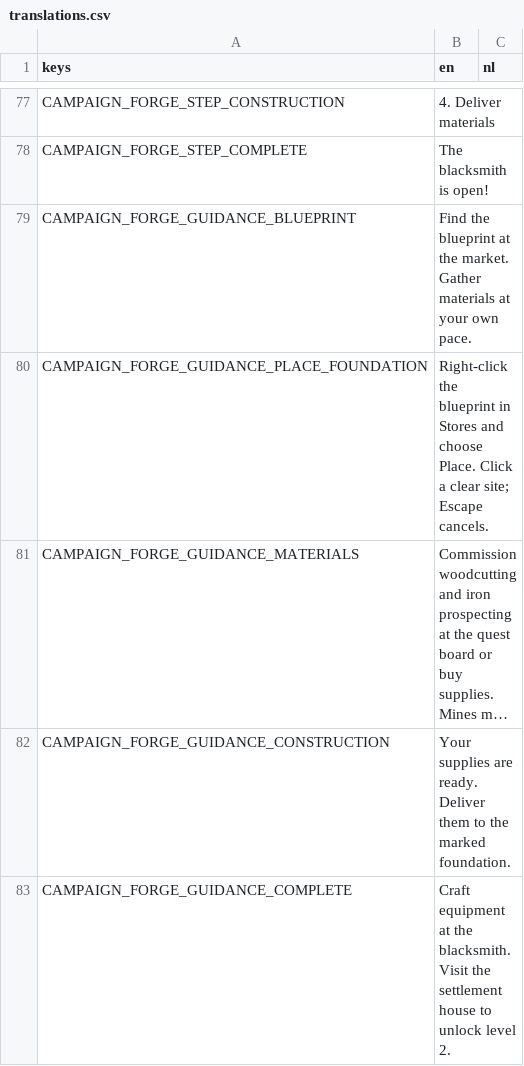
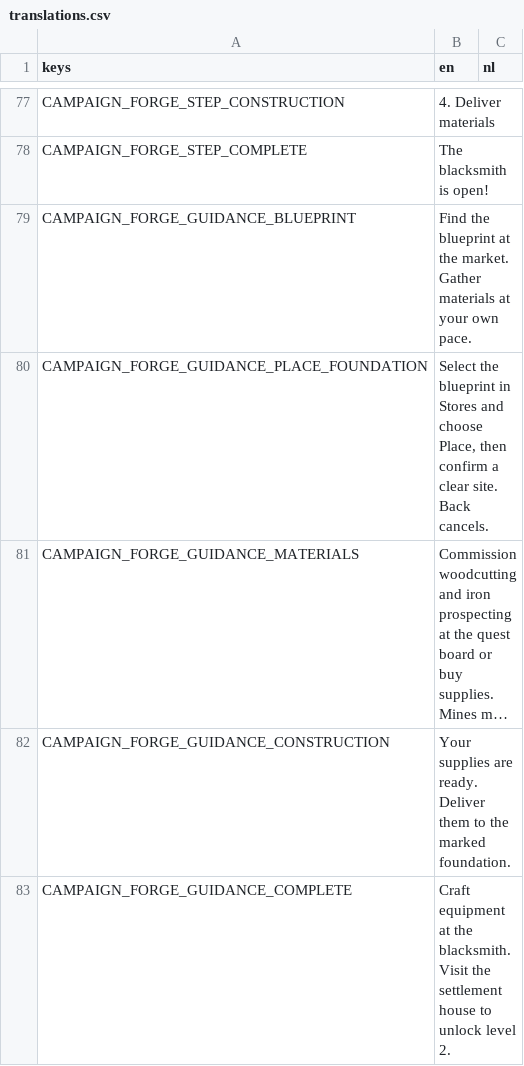
Before and after one commit to torbenvanassche/hexes_and_alchemy, a CSV file: translations/translations.csv, drawn as a sheet; only a part is shown, gaps mark what is left out; long unchanged cells end in …; the diff covers the shown part only; the diff names each change by its address in the sheet, - before the commit and + after, or states it on an @@ line.

```diff
--- a/translations/translations.csv
+++ b/translations/translations.csv
-B80 (en): Right-click the blueprint in Stores and choose Place. Click a clear site; Escape cancels.
+B80 (en): Select the blueprint in Stores and choose Place, then confirm a clear site. Back cancels.
```
Also changed, not shown: 27 added rows elsewhere in this file, 30 other files.
